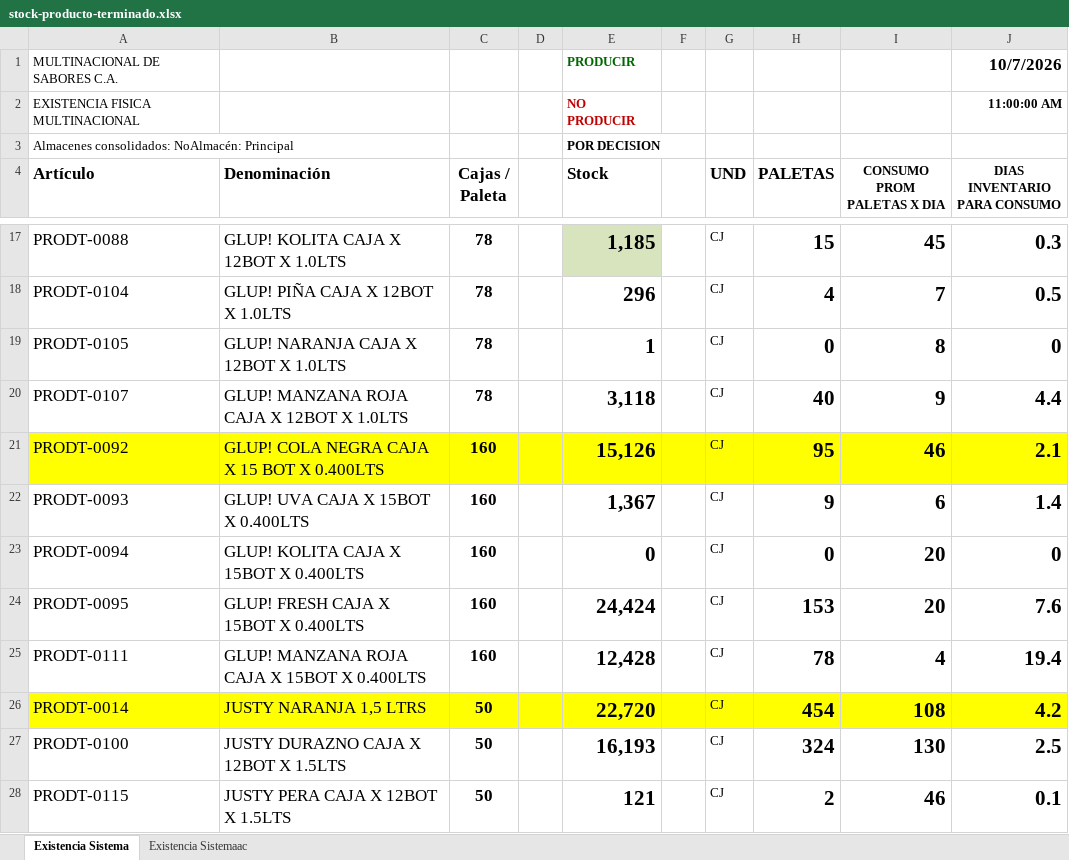
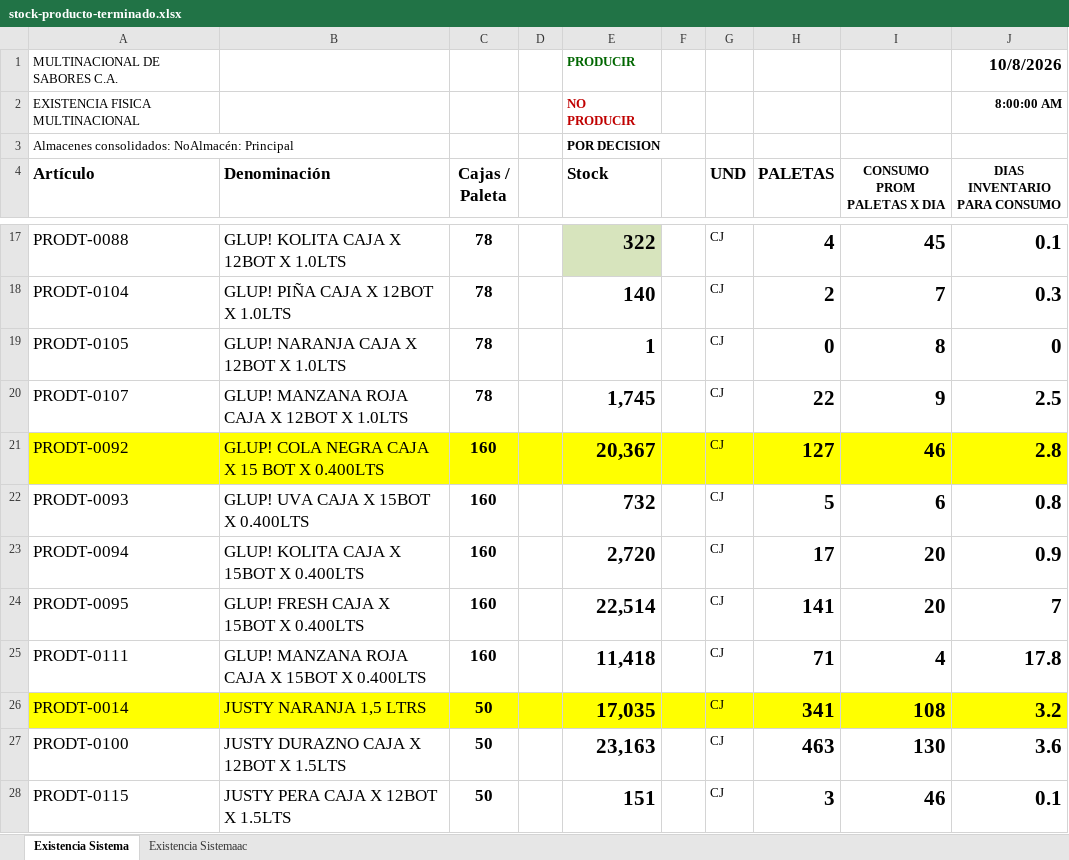
Before and after one commit to datapromns-collab/Data-Pro-V1.7, an Excel workbook: uploads/logistica/stock-producto-terminado.xlsx, sheet Existencia Sistema, drawn as a sheet; only a part is shown, gaps mark what is left out; values as stored, in another font and other column widths than the file's, no borders; conditional formats not drawn; the diff covers the shown part only; the diff names each change by its address in the sheet, - before the commit and + after, or states it on an @@ line.

```diff
--- a/uploads/logistica/stock-producto-terminado.xlsx (sheet Existencia Sistema)
+++ b/uploads/logistica/stock-producto-terminado.xlsx (sheet Existencia Sistema)
-J1 (DIAS INVENTARIO PARA CONSUMO): 10/7/2026
+J1 (DIAS INVENTARIO PARA CONSUMO): 10/8/2026
-J2 (DIAS INVENTARIO PARA CONSUMO): 11:00:00 AM
+J2 (DIAS INVENTARIO PARA CONSUMO): 8:00:00 AM
-E17 (Stock): 1,185
+E17 (Stock): 322
-H17 (PALETAS): 15
+H17 (PALETAS): 4
-J17 (DIAS INVENTARIO PARA CONSUMO): 0.3
+J17 (DIAS INVENTARIO PARA CONSUMO): 0.1
-E18 (Stock): 296
+E18 (Stock): 140
-H18 (PALETAS): 4
+H18 (PALETAS): 2
-J18 (DIAS INVENTARIO PARA CONSUMO): 0.5
+J18 (DIAS INVENTARIO PARA CONSUMO): 0.3
-E20 (Stock): 3,118
+E20 (Stock): 1,745
-H20 (PALETAS): 40
+H20 (PALETAS): 22
-J20 (DIAS INVENTARIO PARA CONSUMO): 4.4
+J20 (DIAS INVENTARIO PARA CONSUMO): 2.5
-E21 (Stock): 15,126
+E21 (Stock): 20,367
-H21 (PALETAS): 95
+H21 (PALETAS): 127
-J21 (DIAS INVENTARIO PARA CONSUMO): 2.1
+J21 (DIAS INVENTARIO PARA CONSUMO): 2.8
-E22 (Stock): 1,367
+E22 (Stock): 732
-H22 (PALETAS): 9
+H22 (PALETAS): 5
-J22 (DIAS INVENTARIO PARA CONSUMO): 1.4
+J22 (DIAS INVENTARIO PARA CONSUMO): 0.8
-E23 (Stock): 0
+E23 (Stock): 2,720
-H23 (PALETAS): 0
+H23 (PALETAS): 17
-J23 (DIAS INVENTARIO PARA CONSUMO): 0
+J23 (DIAS INVENTARIO PARA CONSUMO): 0.9
-E24 (Stock): 24,424
+E24 (Stock): 22,514
-H24 (PALETAS): 153
+H24 (PALETAS): 141
-J24 (DIAS INVENTARIO PARA CONSUMO): 7.6
+J24 (DIAS INVENTARIO PARA CONSUMO): 7
-E25 (Stock): 12,428
+E25 (Stock): 11,418
-H25 (PALETAS): 78
+H25 (PALETAS): 71
-J25 (DIAS INVENTARIO PARA CONSUMO): 19.4
+J25 (DIAS INVENTARIO PARA CONSUMO): 17.8
-E26 (Stock): 22,720
+E26 (Stock): 17,035
-H26 (PALETAS): 454
+H26 (PALETAS): 341
-J26 (DIAS INVENTARIO PARA CONSUMO): 4.2
+J26 (DIAS INVENTARIO PARA CONSUMO): 3.2
-E27 (Stock): 16,193
+E27 (Stock): 23,163
-H27 (PALETAS): 324
+H27 (PALETAS): 463
-J27 (DIAS INVENTARIO PARA CONSUMO): 2.5
+J27 (DIAS INVENTARIO PARA CONSUMO): 3.6
-E28 (Stock): 121
+E28 (Stock): 151
-H28 (PALETAS): 2
+H28 (PALETAS): 3
```
Also changed, not shown: 1 added row, 1 removed row and 58 edited cells elsewhere in this sheet, sheet Existencia Sistemaac, hidden cells, 2 other files.
